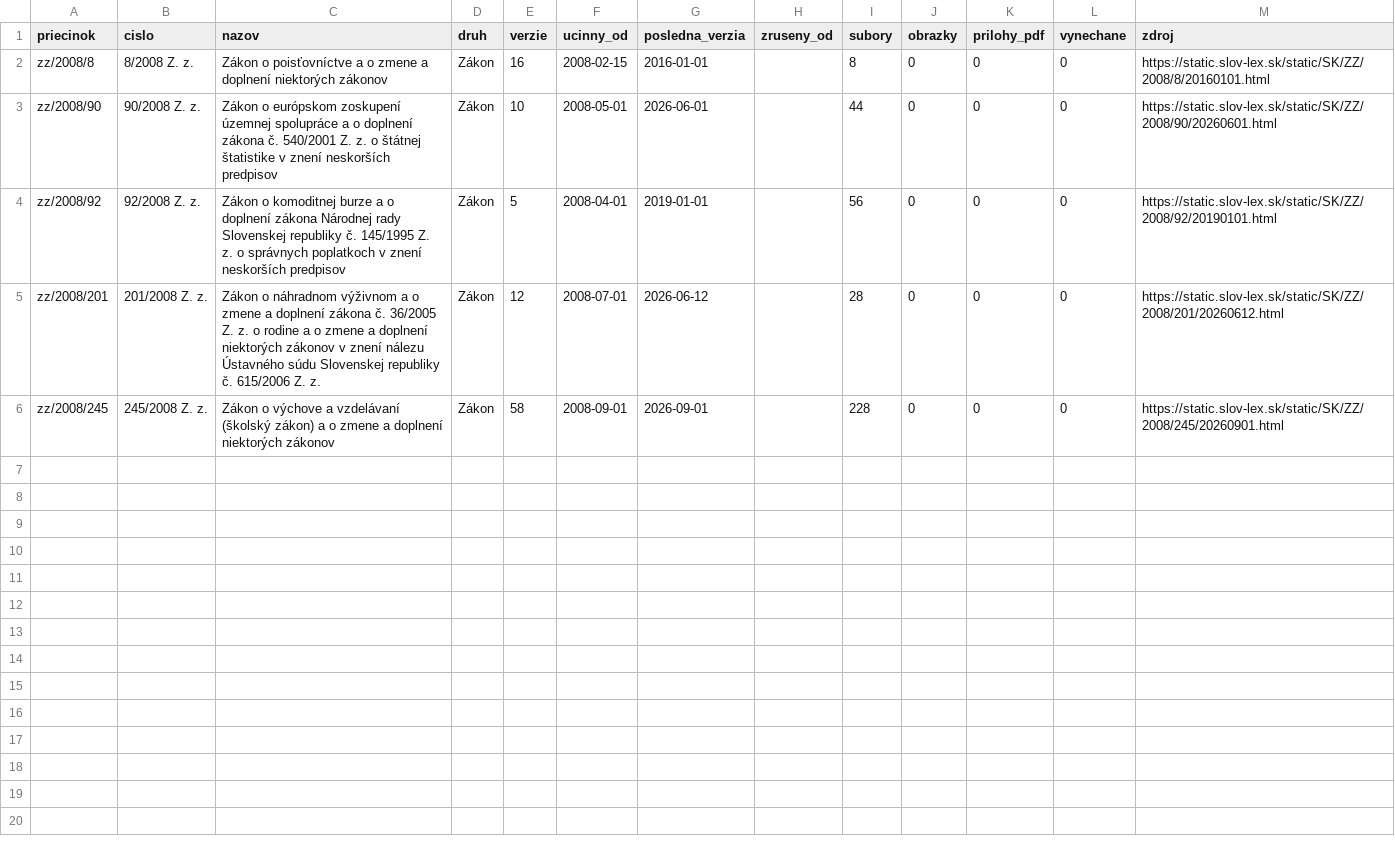
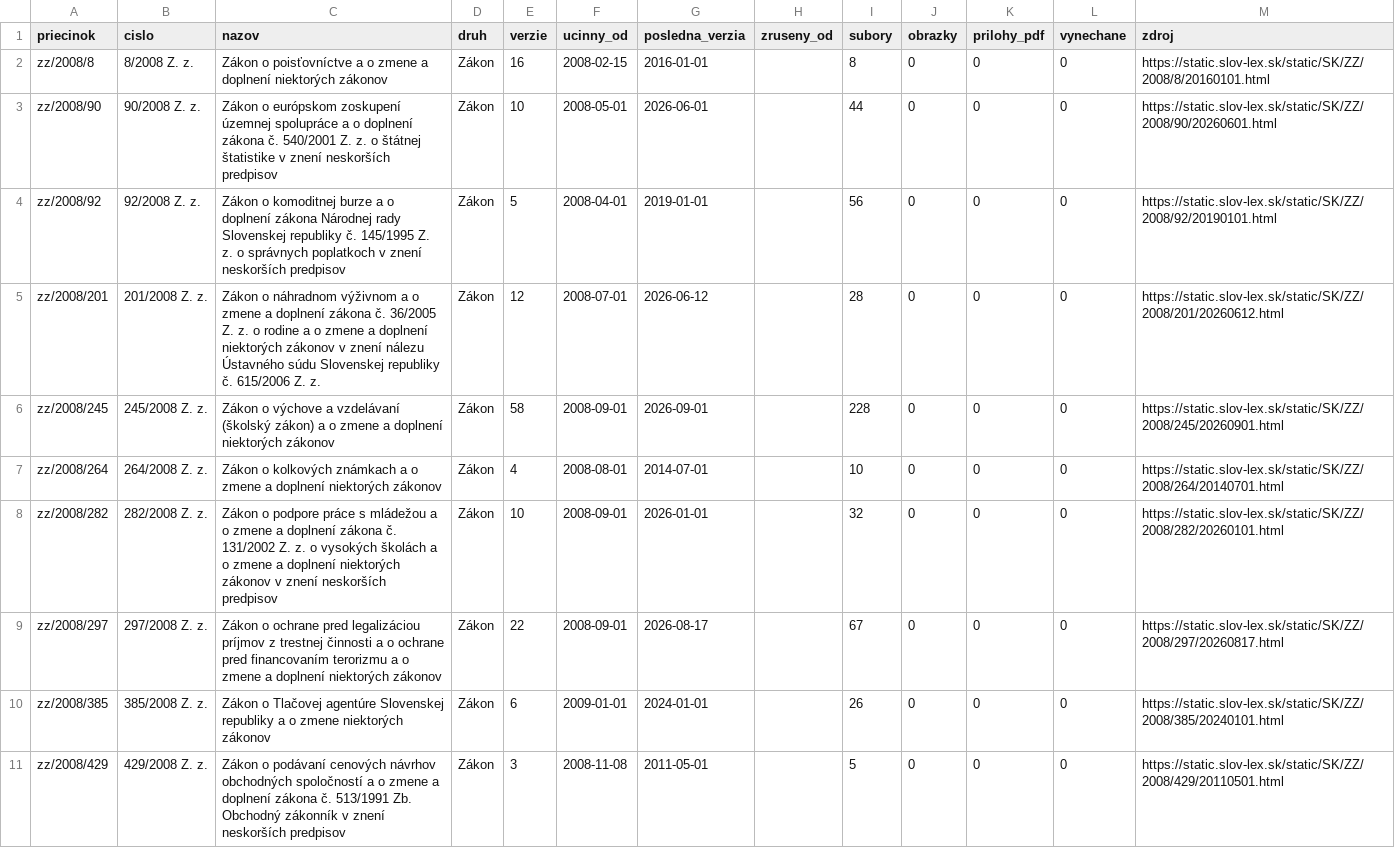
Before and after one commit to lexifina/slovakia-law, a CSV file: data/historia/2008.csv, drawn as a sheet.

Commit message:
História predpisov: ďalšie časové verzie 5 účinných predpisov (45 commitov)
Appended the other dated versions of 5 acts held since 2026-11-02 as their current version
(45 commits), data retrieved 2026-11-16: for each act every version Slov-Lex keeps, oldest first,
so its last commit is its newest text. These commits come after the version held before; each carries
the day it took effect (In-force), and readers take the newest commit whose In-force is on or before
the day asked (tools/ku_dnu.py does). Versions before the held one say so in a Backfill: trailer.
data/historia/<year>.csv lists the acts.

In-force: 2026-08-17
Kind: documentation

```diff
--- a/data/historia/2008.csv
+++ b/data/historia/2008.csv
@@ -6 +6,6 @@ zz/2008/201,201/2008 Z. z.,Zákon o náhradnom výživnom a o zmene a doplnení
 zz/2008/245,245/2008 Z. z.,Zákon o výchove a vzdelávaní (školský zákon) a o zmene a doplnení niektorých zákonov,Zákon,58,2008-09-01,2026-09-01,,228,0,0,0,https://static.slov-lex.sk/static/SK/ZZ/2008/245/20260901.html
+zz/2008/264,264/2008 Z. z.,Zákon o kolkových známkach a o zmene a doplnení niektorých zákonov,Zákon,4,2008-08-01,2014-07-01,,10,0,0,0,https://static.slov-lex.sk/static/SK/ZZ/2008/264/20140701.html
+zz/2008/282,282/2008 Z. z.,Zákon o podpore práce s mládežou a o zmene a doplnení zákona č. 131/2002 Z. z. o vysokých školách a o zmene a doplnení niektorých zákonov v znení neskorších predpisov,Zákon,10,2008-09-01,2026-01-01,,32,0,0,0,https://static.slov-lex.sk/static/SK/ZZ/2008/282/20260101.html
+zz/2008/297,297/2008 Z. z.,Zákon o ochrane pred legalizáciou príjmov z trestnej činnosti a o ochrane pred financovaním terorizmu a o zmene a doplnení niektorých zákonov,Zákon,22,2008-09-01,2026-08-17,,67,0,0,0,https://static.slov-lex.sk/static/SK/ZZ/2008/297/20260817.html
+zz/2008/385,385/2008 Z. z.,Zákon o Tlačovej agentúre Slovenskej republiky a o zmene niektorých zákonov,Zákon,6,2009-01-01,2024-01-01,,26,0,0,0,https://static.slov-lex.sk/static/SK/ZZ/2008/385/20240101.html
+zz/2008/429,429/2008 Z. z.,Zákon o podávaní cenových návrhov obchodných spoločností a o zmene a doplnení zákona č. 513/1991 Zb. Obchodný zákonník v znení neskorších predpisov,Zákon,3,2008-11-08,2011-05-01,,5,0,0,0,https://static.slov-lex.sk/static/SK/ZZ/2008/429/20110501.html
```
